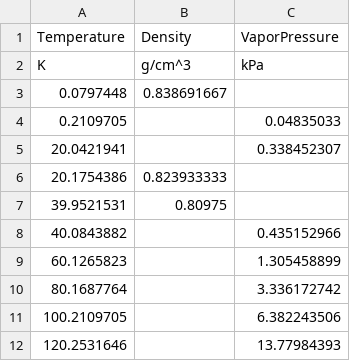
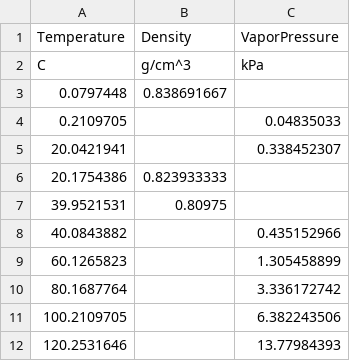
Before and after one commit to dmontgomeryNREL/PyFLARE, a CSV file: fuelData/propertiesData/posf10289.csv, drawn as a sheet.

Commit message:
Add Edwards data for posf10289

```diff
--- a/fuelData/propertiesData/posf10289.csv
+++ b/fuelData/propertiesData/posf10289.csv
@@ -1,3 +1,3 @@
 Temperature,Density,VaporPressure
-K,g/cm^3,kPa
+C,g/cm^3,kPa
 0.0797448,0.838691667,
```
Also changed, not shown: 4 other files.
